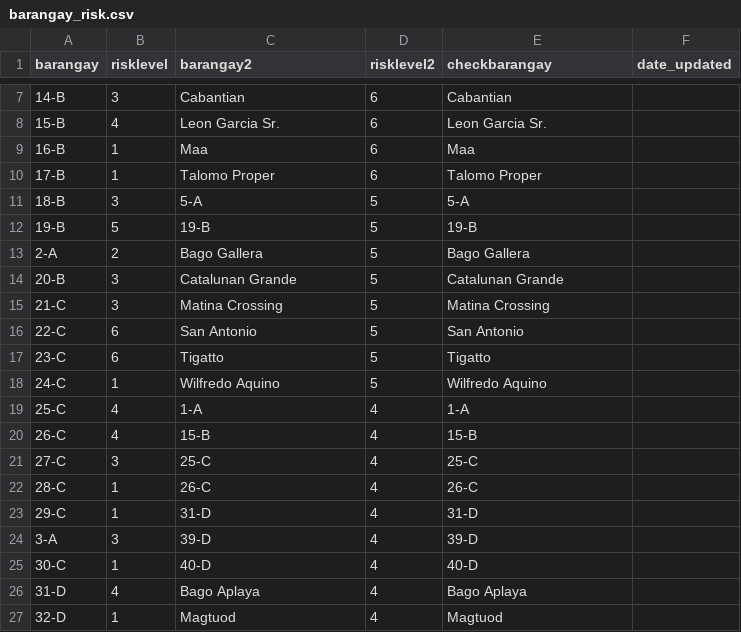
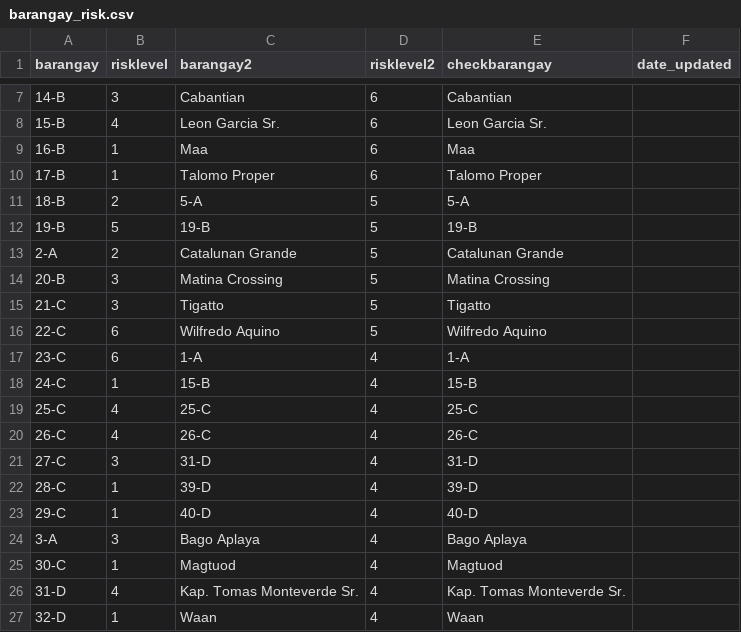
Before and after one commit to djmacao/Covid-19, a CSV file: Covid_Davao_Data/barangay_risk.csv, drawn as a sheet; only a part is shown, gaps mark what is left out; the diff covers the shown part only.

```diff
--- a/Covid_Davao_Data/barangay_risk.csv
+++ b/Covid_Davao_Data/barangay_risk.csv
@@ -10,18 +10,18 @@ barangay,risklevel,barangay2,risklevel2,checkbarangay,date_updated
 17-B,1,Talomo Proper,6,Talomo Proper,
-18-B,3,5-A,5,5-A,
+18-B,2,5-A,5,5-A,
 19-B,5,19-B,5,19-B,
-2-A,2,Bago Gallera,5,Bago Gallera,
-20-B,3,Catalunan Grande,5,Catalunan Grande,
-21-C,3,Matina Crossing,5,Matina Crossing,
-22-C,6,San Antonio,5,San Antonio,
-23-C,6,Tigatto,5,Tigatto,
-24-C,1,Wilfredo Aquino,5,Wilfredo Aquino,
-25-C,4,1-A,4,1-A,
-26-C,4,15-B,4,15-B,
-27-C,3,25-C,4,25-C,
-28-C,1,26-C,4,26-C,
-29-C,1,31-D,4,31-D,
-3-A,3,39-D,4,39-D,
-30-C,1,40-D,4,40-D,
-31-D,4,Bago Aplaya,4,Bago Aplaya,
-32-D,1,Magtuod,4,Magtuod,
+2-A,2,Catalunan Grande,5,Catalunan Grande,
+20-B,3,Matina Crossing,5,Matina Crossing,
+21-C,3,Tigatto,5,Tigatto,
+22-C,6,Wilfredo Aquino,5,Wilfredo Aquino,
+23-C,6,1-A,4,1-A,
+24-C,1,15-B,4,15-B,
+25-C,4,25-C,4,25-C,
+26-C,4,26-C,4,26-C,
+27-C,3,31-D,4,31-D,
+28-C,1,39-D,4,39-D,
+29-C,1,40-D,4,40-D,
+3-A,3,Bago Aplaya,4,Bago Aplaya,
+30-C,1,Magtuod,4,Magtuod,
+31-D,4,Kap. Tomas Monteverde Sr.,4,Kap. Tomas Monteverde Sr.,
+32-D,1,Waan,4,Waan,
```
Also changed, not shown: 116 edited cells elsewhere in this file, Covid_Davao_Data/Covid - Davao Region - DOH Davao Region.csv, Covid_Davao_Data/covid_dohdr_daily.csv, 6 other files.
